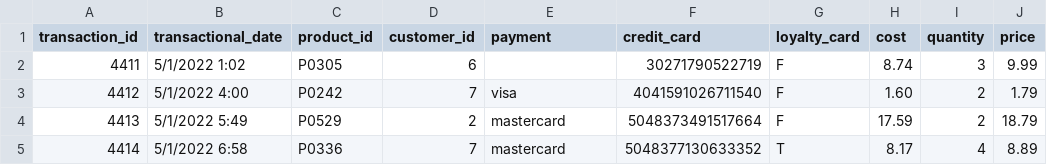
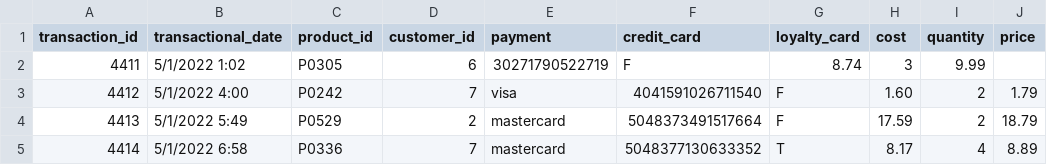
Before and after one commit to mehboobshaikh/Azure-Data-Factory, a CSV file: Raw Data /Fact_Sales_2.csv, drawn as a sheet; only a part is shown.

Commit message:
Update Fact_Sales_2.csv

```diff
--- a/Raw Data /Fact_Sales_2.csv
+++ b/Raw Data /Fact_Sales_2.csv
@@ -1,3 +1,3 @@
 transaction_id,transactional_date,product_id,customer_id,payment,credit_card,loyalty_card,cost,quantity,price,
-4411,5/1/2022 1:02,P0305,6,,30271790522719,F,8.74,3,9.99
+4411,5/1/2022 1:02,P0305,6,30271790522719,F,8.74,3,9.99
 4412,5/1/2022 4:00,P0242,7,visa,4041591026711540,F,1.60,2,1.79
```
